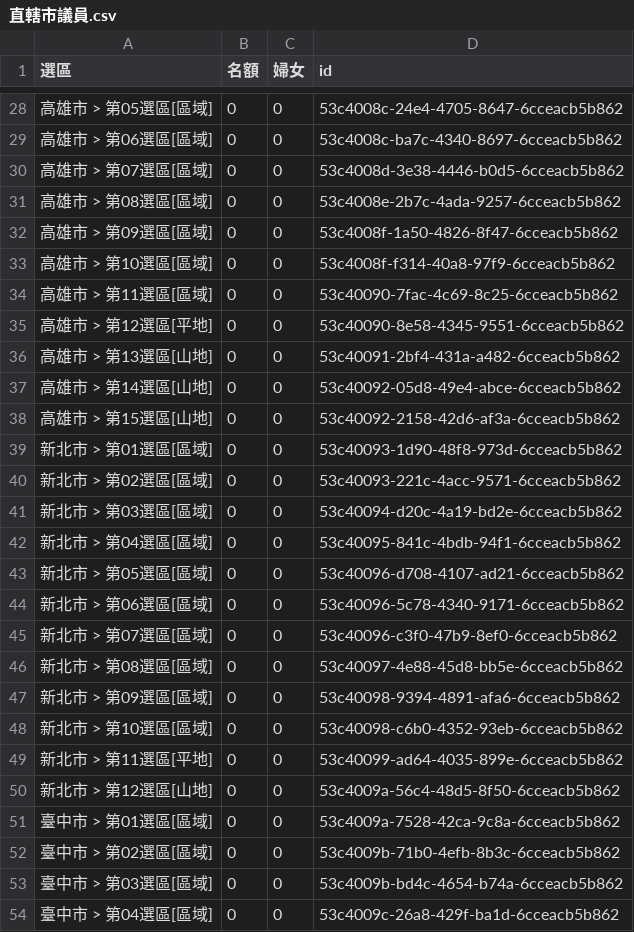
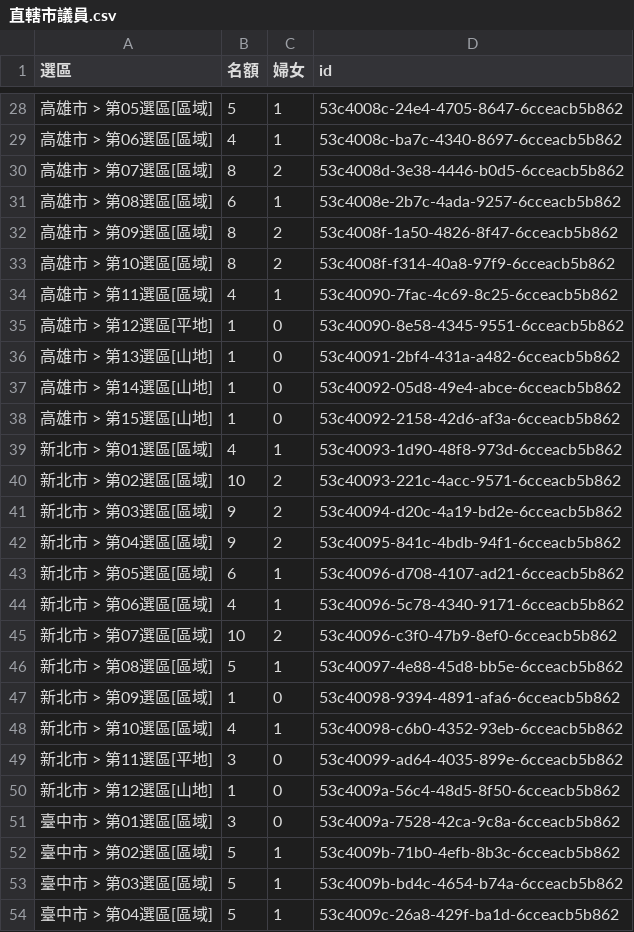
Before and after one commit to kiang/elections, a CSV file: Console/Command/data/2014_quota/直轄市議員.csv, drawn as a sheet; only a part is shown, gaps mark what is left out; the diff covers the shown part only.

```diff
--- a/Console/Command/data/2014_quota/直轄市議員.csv
+++ b/Console/Command/data/2014_quota/直轄市議員.csv
@@ -28,27 +28,27 @@
-"高雄市 > 第05選區[區域]",0,0,53c4008c-24e4-4705-8647-6cceacb5b862
-"高雄市 > 第06選區[區域]",0,0,53c4008c-ba7c-4340-8697-6cceacb5b862
-"高雄市 > 第07選區[區域]",0,0,53c4008d-3e38-4446-b0d5-6cceacb5b862
-"高雄市 > 第08選區[區域]",0,0,53c4008e-2b7c-4ada-9257-6cceacb5b862
-"高雄市 > 第09選區[區域]",0,0,53c4008f-1a50-4826-8f47-6cceacb5b862
-"高雄市 > 第10選區[區域]",0,0,53c4008f-f314-40a8-97f9-6cceacb5b862
-"高雄市 > 第11選區[區域]",0,0,53c40090-7fac-4c69-8c25-6cceacb5b862
-"高雄市 > 第12選區[平地]",0,0,53c40090-8e58-4345-9551-6cceacb5b862
-"高雄市 > 第13選區[山地]",0,0,53c40091-2bf4-431a-a482-6cceacb5b862
-"高雄市 > 第14選區[山地]",0,0,53c40092-05d8-49e4-abce-6cceacb5b862
-"高雄市 > 第15選區[山地]",0,0,53c40092-2158-42d6-af3a-6cceacb5b862
-"新北市 > 第01選區[區域]",0,0,53c40093-1d90-48f8-973d-6cceacb5b862
-"新北市 > 第02選區[區域]",0,0,53c40093-221c-4acc-9571-6cceacb5b862
-"新北市 > 第03選區[區域]",0,0,53c40094-d20c-4a19-bd2e-6cceacb5b862
-"新北市 > 第04選區[區域]",0,0,53c40095-841c-4bdb-94f1-6cceacb5b862
-"新北市 > 第05選區[區域]",0,0,53c40096-d708-4107-ad21-6cceacb5b862
-"新北市 > 第06選區[區域]",0,0,53c40096-5c78-4340-9171-6cceacb5b862
-"新北市 > 第07選區[區域]",0,0,53c40096-c3f0-47b9-8ef0-6cceacb5b862
-"新北市 > 第08選區[區域]",0,0,53c40097-4e88-45d8-bb5e-6cceacb5b862
-"新北市 > 第09選區[區域]",0,0,53c40098-9394-4891-afa6-6cceacb5b862
-"新北市 > 第10選區[區域]",0,0,53c40098-c6b0-4352-93eb-6cceacb5b862
-"新北市 > 第11選區[平地]",0,0,53c40099-ad64-4035-899e-6cceacb5b862
-"新北市 > 第12選區[山地]",0,0,53c4009a-56c4-48d5-8f50-6cceacb5b862
-"臺中市 > 第01選區[區域]",0,0,53c4009a-7528-42ca-9c8a-6cceacb5b862
-"臺中市 > 第02選區[區域]",0,0,53c4009b-71b0-4efb-8b3c-6cceacb5b862
-"臺中市 > 第03選區[區域]",0,0,53c4009b-bd4c-4654-b74a-6cceacb5b862
-"臺中市 > 第04選區[區域]",0,0,53c4009c-26a8-429f-ba1d-6cceacb5b862
+"高雄市 > 第05選區[區域]",5,1,"53c4008c-24e4-4705-8647-6cceacb5b862"
+"高雄市 > 第06選區[區域]",4,1,"53c4008c-ba7c-4340-8697-6cceacb5b862"
+"高雄市 > 第07選區[區域]",8,2,"53c4008d-3e38-4446-b0d5-6cceacb5b862"
+"高雄市 > 第08選區[區域]",6,1,"53c4008e-2b7c-4ada-9257-6cceacb5b862"
+"高雄市 > 第09選區[區域]",8,2,"53c4008f-1a50-4826-8f47-6cceacb5b862"
+"高雄市 > 第10選區[區域]",8,2,"53c4008f-f314-40a8-97f9-6cceacb5b862"
+"高雄市 > 第11選區[區域]",4,1,"53c40090-7fac-4c69-8c25-6cceacb5b862"
+"高雄市 > 第12選區[平地]",1,0,"53c40090-8e58-4345-9551-6cceacb5b862"
+"高雄市 > 第13選區[山地]",1,0,"53c40091-2bf4-431a-a482-6cceacb5b862"
+"高雄市 > 第14選區[山地]",1,0,"53c40092-05d8-49e4-abce-6cceacb5b862"
+"高雄市 > 第15選區[山地]",1,0,"53c40092-2158-42d6-af3a-6cceacb5b862"
+"新北市 > 第01選區[區域]",4,1,"53c40093-1d90-48f8-973d-6cceacb5b862"
+"新北市 > 第02選區[區域]",10,2,"53c40093-221c-4acc-9571-6cceacb5b862"
+"新北市 > 第03選區[區域]",9,2,"53c40094-d20c-4a19-bd2e-6cceacb5b862"
+"新北市 > 第04選區[區域]",9,2,"53c40095-841c-4bdb-94f1-6cceacb5b862"
+"新北市 > 第05選區[區域]",6,1,"53c40096-d708-4107-ad21-6cceacb5b862"
+"新北市 > 第06選區[區域]",4,1,"53c40096-5c78-4340-9171-6cceacb5b862"
+"新北市 > 第07選區[區域]",10,2,"53c40096-c3f0-47b9-8ef0-6cceacb5b862"
+"新北市 > 第08選區[區域]",5,1,"53c40097-4e88-45d8-bb5e-6cceacb5b862"
+"新北市 > 第09選區[區域]",1,0,"53c40098-9394-4891-afa6-6cceacb5b862"
+"新北市 > 第10選區[區域]",4,1,"53c40098-c6b0-4352-93eb-6cceacb5b862"
+"新北市 > 第11選區[平地]",3,0,"53c40099-ad64-4035-899e-6cceacb5b862"
+"新北市 > 第12選區[山地]",1,0,"53c4009a-56c4-48d5-8f50-6cceacb5b862"
+"臺中市 > 第01選區[區域]",3,0,"53c4009a-7528-42ca-9c8a-6cceacb5b862"
+"臺中市 > 第02選區[區域]",5,1,"53c4009b-71b0-4efb-8b3c-6cceacb5b862"
+"臺中市 > 第03選區[區域]",5,1,"53c4009b-bd4c-4654-b74a-6cceacb5b862"
+"臺中市 > 第04選區[區域]",5,1,"53c4009c-26a8-429f-ba1d-6cceacb5b862"
```
Also changed, not shown: 85 edited cells elsewhere in this file, Console/Command/data/2014_quota/直轄市山地原住民區民代表.csv, Console/Command/data/2014_quota/縣市議員.csv, 2 other files.
